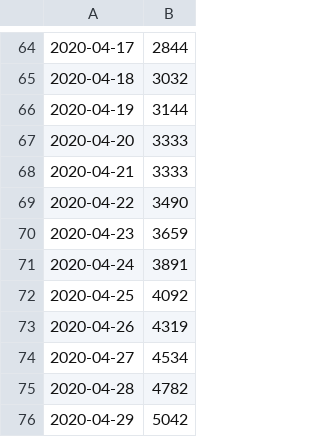
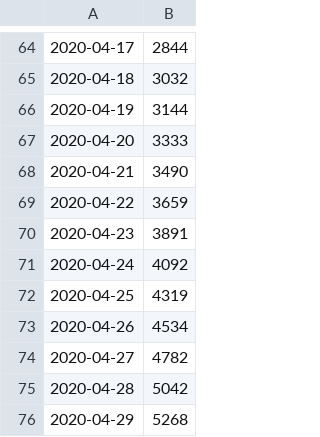
Before and after one commit to mmonem/CoronaEstimation, a CSV file: actual_data.csv, drawn as a sheet; only a part is shown, gaps mark what is left out.

```diff
--- a/actual_data.csv
+++ b/actual_data.csv
@@ -67,10 +67,10 @@
 2020-04-20,3333
-2020-04-21,3333
-2020-04-22,3490
-2020-04-23,3659
-2020-04-24,3891
-2020-04-25,4092
-2020-04-26,4319
-2020-04-27,4534
-2020-04-28,4782
-2020-04-29,5042
+2020-04-21,3490
+2020-04-22,3659
+2020-04-23,3891
+2020-04-24,4092
+2020-04-25,4319
+2020-04-26,4534
+2020-04-27,4782
+2020-04-28,5042
+2020-04-29,5268
```
